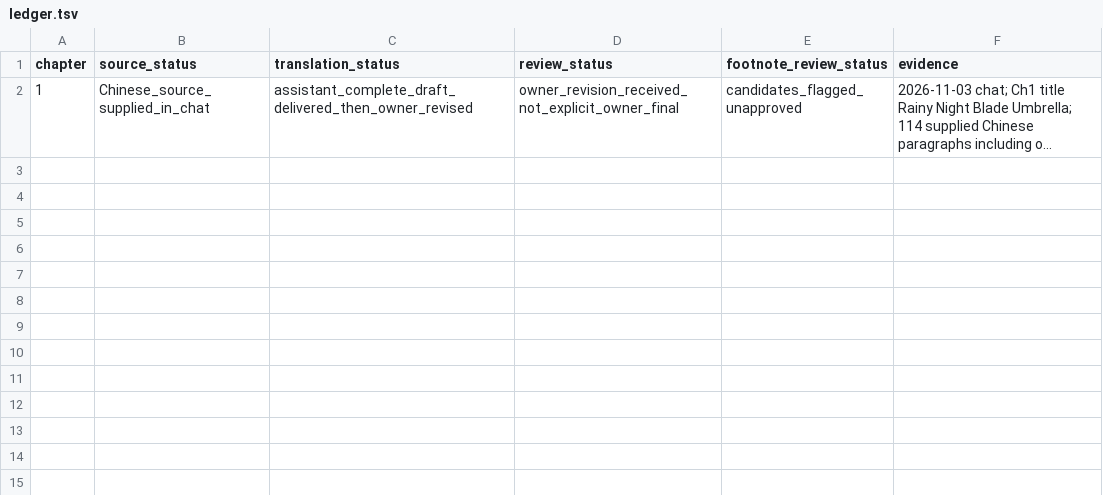
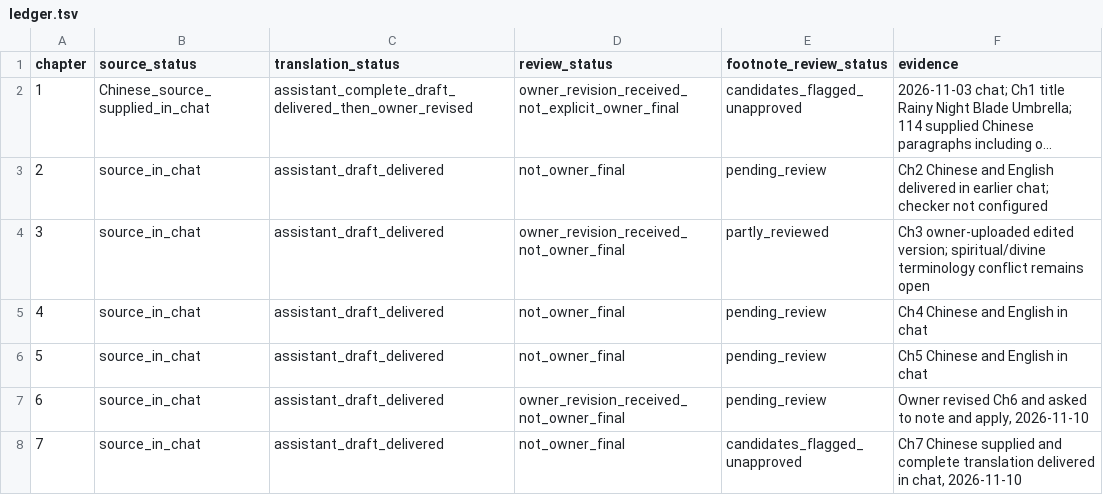
Before and after one commit to RoyUnconquerable/Translation, a TSV file: chatgpt/novels/next-novel/chapters/ledger.tsv, drawn as a sheet; long unchanged cells end in …; the diff names each change by its address in the sheet, - before the commit and + after, or states it on an @@ line.

```diff
--- a/chatgpt/novels/next-novel/chapters/ledger.tsv
+++ b/chatgpt/novels/next-novel/chapters/ledger.tsv
+row 3: 2 | source_in_chat | assistant_draft_delivered | not_owner_final | pending_review | Ch2 Chinese and English delivered in earlier chat; checker not configured
+row 4: 3 | source_in_chat | assistant_draft_delivered | owner_revision_received_not_owner_final | partly_reviewed | Ch3 owner-uploaded edited version; spiritual/divine terminology conflict remains open
+row 5: 4 | source_in_chat | assistant_draft_delivered | not_owner_final | pending_review | Ch4 Chinese and English in chat
+row 6: 5 | source_in_chat | assistant_draft_delivered | not_owner_final | pending_review | Ch5 Chinese and English in chat
+row 7: 6 | source_in_chat | assistant_draft_delivered | owner_revision_received_not_owner_final | pending_review | Owner revised Ch6 and asked to note and apply, 2026-11-10
+row 8: 7 | source_in_chat | assistant_draft_delivered | not_owner_final | candidates_flagged_unapproved | Ch7 Chinese supplied and complete translation delivered in chat, 2026-11-10
```
Also changed, not shown: chatgpt/novels/next-novel/glossary/entities.tsv, chatgpt/novels/next-novel/glossary/phrase-memory.tsv, 7 other files.
